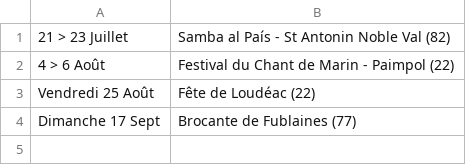
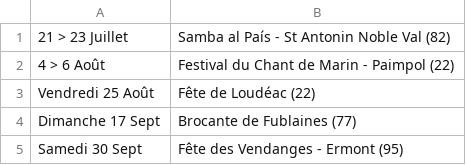
Before and after one commit to mathurinpetit/omaracuja, a CSV file: dates.csv, drawn as a sheet; the diff names each change by its address in the sheet, - before the commit and + after, or states it on an @@ line.

Commit message:
Update dates.csv

```diff
--- a/dates.csv
+++ b/dates.csv
+row 5: Samedi 30 Sept | Fête des Vendanges - Ermont (95)
```
